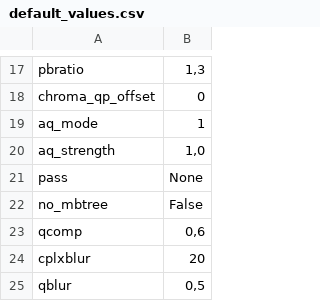
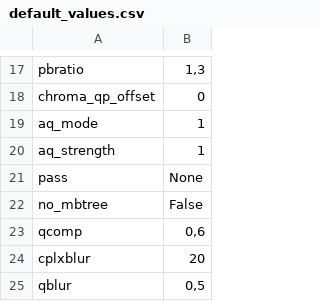
Before and after one commit to piotrsladowski/vmaf_siti_tool, a CSV file: default_values.csv, drawn as a sheet; only a part is shown, gaps mark what is left out.

```diff
--- a/default_values.csv
+++ b/default_values.csv
@@ -19,3 +19,3 @@ chroma_qp_offset;0
 aq_mode;1
-aq_strength;1,0
+aq_strength;1
 pass;None
```
Also changed, not shown: 1 other file.
